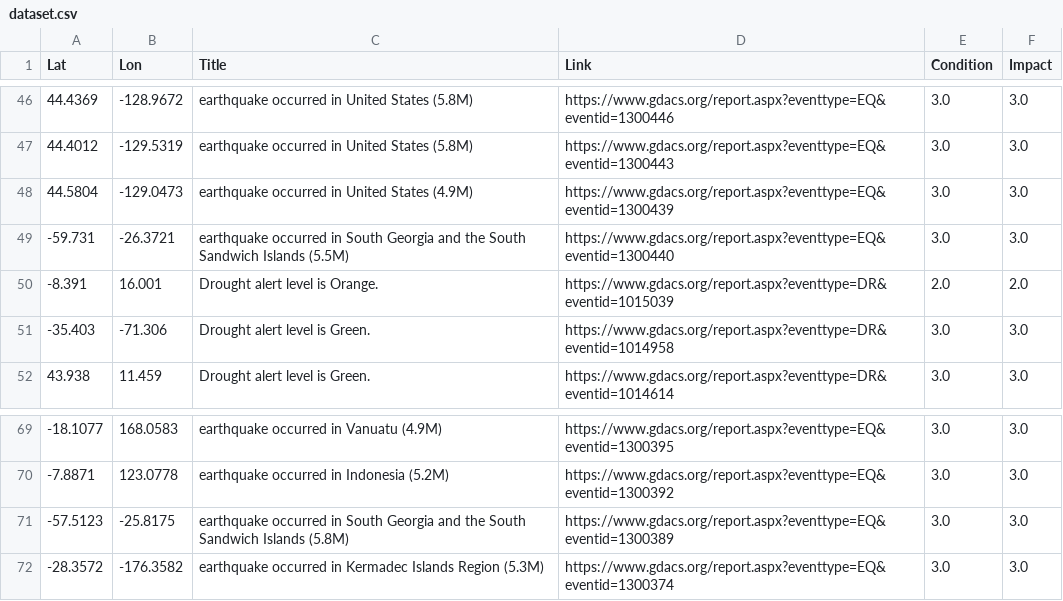
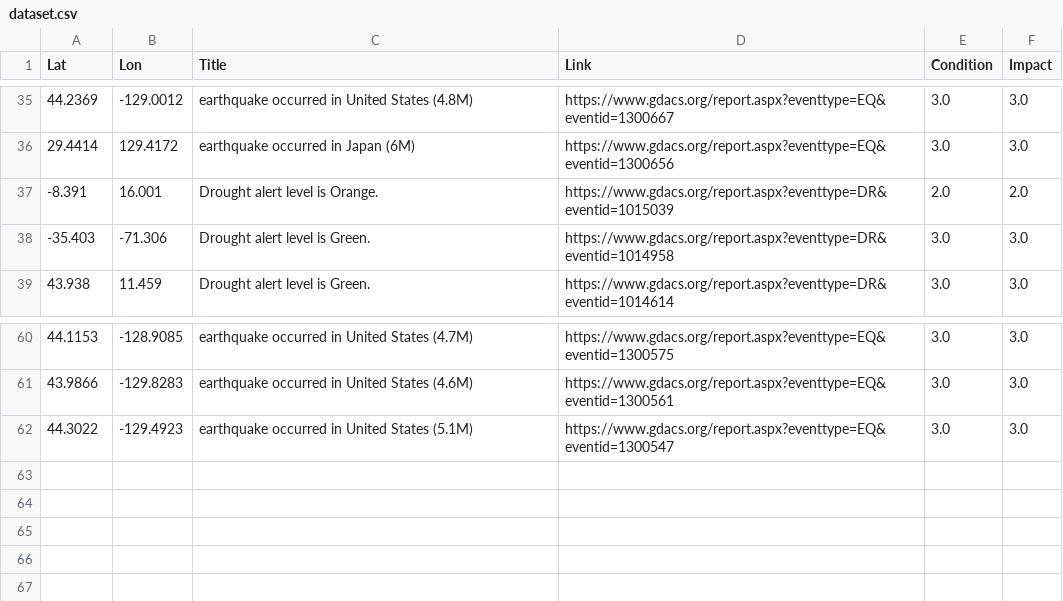
Before and after one commit to antonio-hickey/gDash, a CSV file: app/data/events/dataset.csv, drawn as a sheet; only a part is shown, gaps mark what is left out; the diff covers the shown part only.

```diff
--- a/app/data/events/dataset.csv
+++ b/app/data/events/dataset.csv
@@ -46,5 +35,3 @@ Lat,Lon,Title,Link,Condition,Impact
-44.4369,-128.9672,earthquake occurred in United States (5.8M),https://www.gdacs.org/report.aspx?eventtype=EQ&eventid=1300446,3.0,3.0
-44.4012,-129.5319,earthquake occurred in United States (5.8M),https://www.gdacs.org/report.aspx?eventtype=EQ&eventid=1300443,3.0,3.0
-44.5804,-129.0473,earthquake occurred in United States (4.9M),https://www.gdacs.org/report.aspx?eventtype=EQ&eventid=1300439,3.0,3.0
--59.731,-26.3721,earthquake occurred in South Georgia and the South Sandwich Islands (5.5M),https://www.gdacs.org/report.aspx?eventtype=EQ&eventid=1300440,3.0,3.0
+44.2369,-129.0012,earthquake occurred in United States (4.8M),https://www.gdacs.org/report.aspx?eventtype=EQ&eventid=1300667,3.0,3.0
+29.4414,129.4172,earthquake occurred in Japan (6M),https://www.gdacs.org/report.aspx?eventtype=EQ&eventid=1300656,3.0,3.0
 -8.391,16.001,Drought alert level is Orange.,https://www.gdacs.org/report.aspx?eventtype=DR&eventid=1015039,2.0,2.0
@@ -69,4 +60,3 @@ Lat,Lon,Title,Link,Condition,Impact
--18.1077,168.0583,earthquake occurred in Vanuatu (4.9M),https://www.gdacs.org/report.aspx?eventtype=EQ&eventid=1300395,3.0,3.0
--7.8871,123.0778,earthquake occurred in Indonesia (5.2M),https://www.gdacs.org/report.aspx?eventtype=EQ&eventid=1300392,3.0,3.0
--57.5123,-25.8175,earthquake occurred in South Georgia and the South Sandwich Islands (5.8M),https://www.gdacs.org/report.aspx?eventtype=EQ&eventid=1300389,3.0,3.0
--28.3572,-176.3582,earthquake occurred in Kermadec Islands Region (5.3M),https://www.gdacs.org/report.aspx?eventtype=EQ&eventid=1300374,3.0,3.0
+44.1153,-128.9085,earthquake occurred in United States (4.7M),https://www.gdacs.org/report.aspx?eventtype=EQ&eventid=1300575,3.0,3.0
+43.9866,-129.8283,earthquake occurred in United States (4.6M),https://www.gdacs.org/report.aspx?eventtype=EQ&eventid=1300561,3.0,3.0
+44.3022,-129.4923,earthquake occurred in United States (5.1M),https://www.gdacs.org/report.aspx?eventtype=EQ&eventid=1300547,3.0,3.0
```
Also changed, not shown: 4 added rows, 11 removed rows and 46 edited cells elsewhere in this file.
